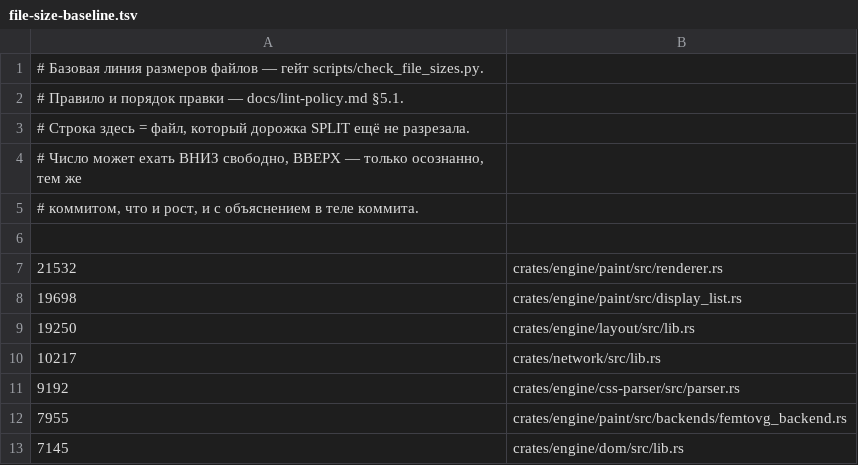
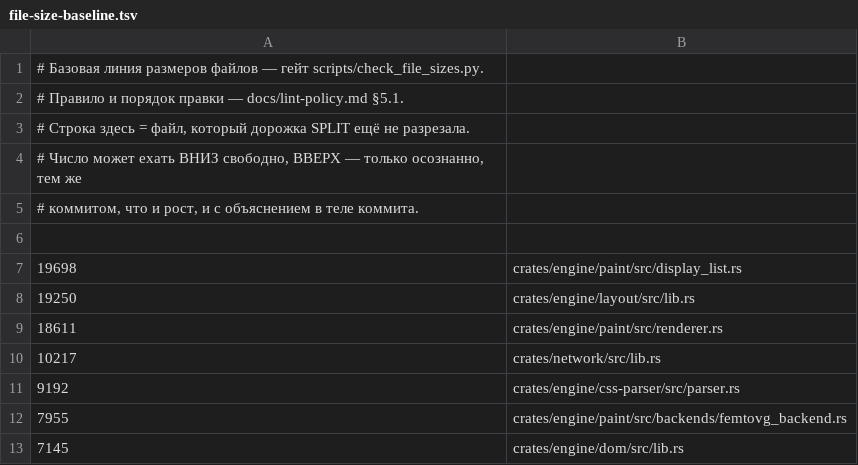
Before and after one commit to LearnJava/lumen-browser, a TSV file: scripts/file-size-baseline.tsv, drawn as a sheet; only a part is shown; removed rows and columns are numbered as before the commit, all else as after; the diff names each change by its address in the sheet, - before the commit and + after, or states it on an @@ line.

```diff
--- a/scripts/file-size-baseline.tsv
+++ b/scripts/file-size-baseline.tsv
-row 7: 21532 | crates/engine/paint/src/renderer.rs
+row 9: 18611 | crates/engine/paint/src/renderer.rs
```
Also changed, not shown: 9 other files.
